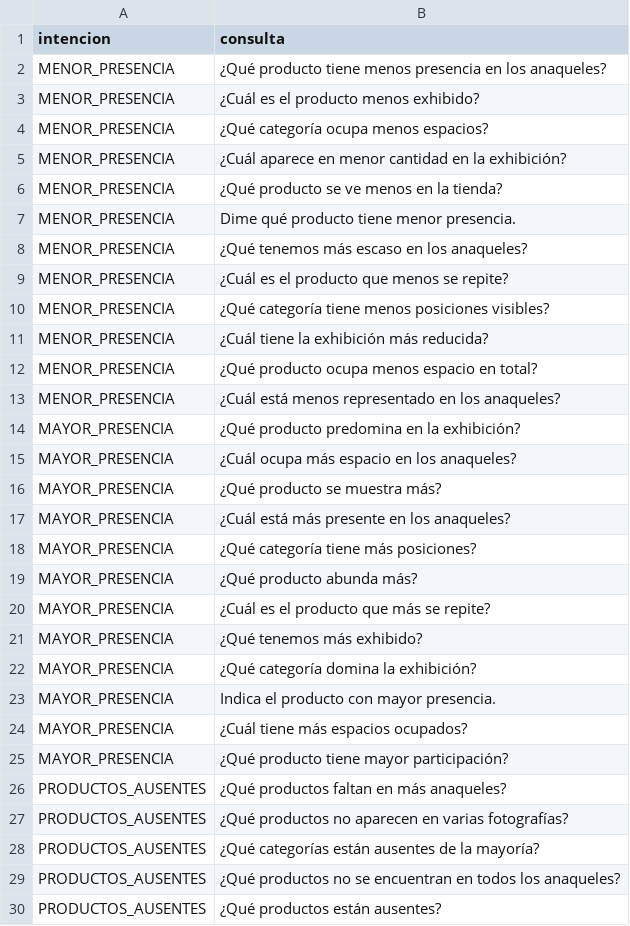
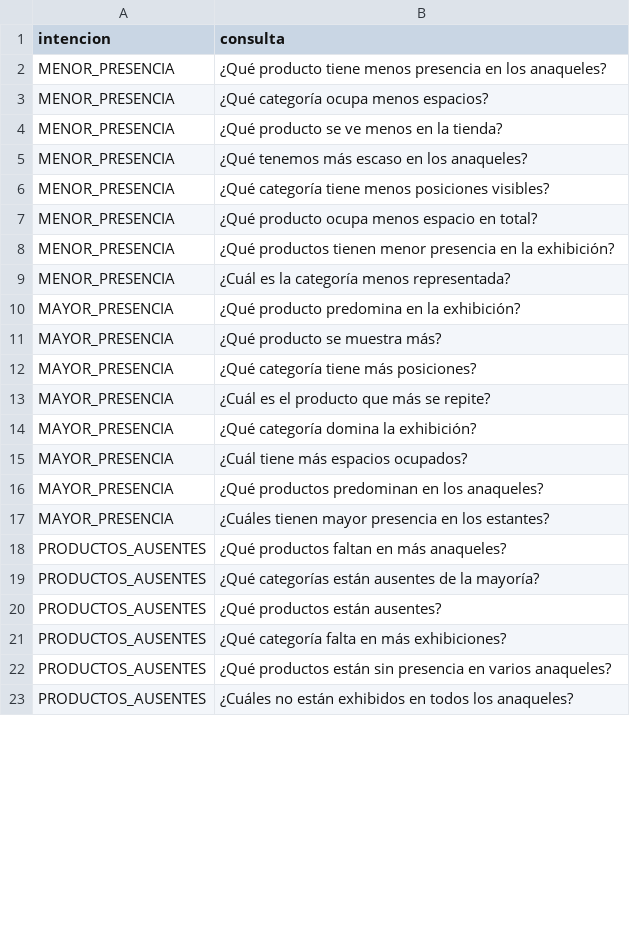
Before and after one commit to mfernando25/tienda-inteligente, a CSV file: conversational-lab/dataset/intenciones.csv, drawn as a sheet; only a part is shown; the shorter side is filled out with more unchanged rows; the diff covers the shown part only.

Commit message:
Reduce dataset inicial de intenciones a ocho ejemplos por clase

```diff
--- a/conversational-lab/dataset/intenciones.csv
+++ b/conversational-lab/dataset/intenciones.csv
@@ -2,29 +2,19 @@ intencion,consulta
 MENOR_PRESENCIA,"¿Qué producto tiene menos presencia en los anaqueles?"
-MENOR_PRESENCIA,"¿Cuál es el producto menos exhibido?"
 MENOR_PRESENCIA,"¿Qué categoría ocupa menos espacios?"
-MENOR_PRESENCIA,"¿Cuál aparece en menor cantidad en la exhibición?"
 MENOR_PRESENCIA,"¿Qué producto se ve menos en la tienda?"
-MENOR_PRESENCIA,"Dime qué producto tiene menor presencia."
 MENOR_PRESENCIA,"¿Qué tenemos más escaso en los anaqueles?"
-MENOR_PRESENCIA,"¿Cuál es el producto que menos se repite?"
 MENOR_PRESENCIA,"¿Qué categoría tiene menos posiciones visibles?"
-MENOR_PRESENCIA,"¿Cuál tiene la exhibición más reducida?"
 MENOR_PRESENCIA,"¿Qué producto ocupa menos espacio en total?"
-MENOR_PRESENCIA,"¿Cuál está menos representado en los anaqueles?"
+MENOR_PRESENCIA,"¿Qué productos tienen menor presencia en la exhibición?"
+MENOR_PRESENCIA,"¿Cuál es la categoría menos representada?"
 MAYOR_PRESENCIA,"¿Qué producto predomina en la exhibición?"
-MAYOR_PRESENCIA,"¿Cuál ocupa más espacio en los anaqueles?"
 MAYOR_PRESENCIA,"¿Qué producto se muestra más?"
-MAYOR_PRESENCIA,"¿Cuál está más presente en los anaqueles?"
 MAYOR_PRESENCIA,"¿Qué categoría tiene más posiciones?"
-MAYOR_PRESENCIA,"¿Qué producto abunda más?"
 MAYOR_PRESENCIA,"¿Cuál es el producto que más se repite?"
-MAYOR_PRESENCIA,"¿Qué tenemos más exhibido?"
 MAYOR_PRESENCIA,"¿Qué categoría domina la exhibición?"
-MAYOR_PRESENCIA,"Indica el producto con mayor presencia."
 MAYOR_PRESENCIA,"¿Cuál tiene más espacios ocupados?"
-MAYOR_PRESENCIA,"¿Qué producto tiene mayor participación?"
+MAYOR_PRESENCIA,"¿Qué productos predominan en los anaqueles?"
+MAYOR_PRESENCIA,"¿Cuáles tienen mayor presencia en los estantes?"
 PRODUCTOS_AUSENTES,"¿Qué productos faltan en más anaqueles?"
-PRODUCTOS_AUSENTES,"¿Qué productos no aparecen en varias fotografías?"
 PRODUCTOS_AUSENTES,"¿Qué categorías están ausentes de la mayoría?"
-PRODUCTOS_AUSENTES,"¿Qué productos no se encuentran en todos los anaqueles?"
 PRODUCTOS_AUSENTES,"¿Qué productos están ausentes?"
```
Also changed, not shown: 60 removed rows, 6 moved rows and 6 edited cells elsewhere in this file.
